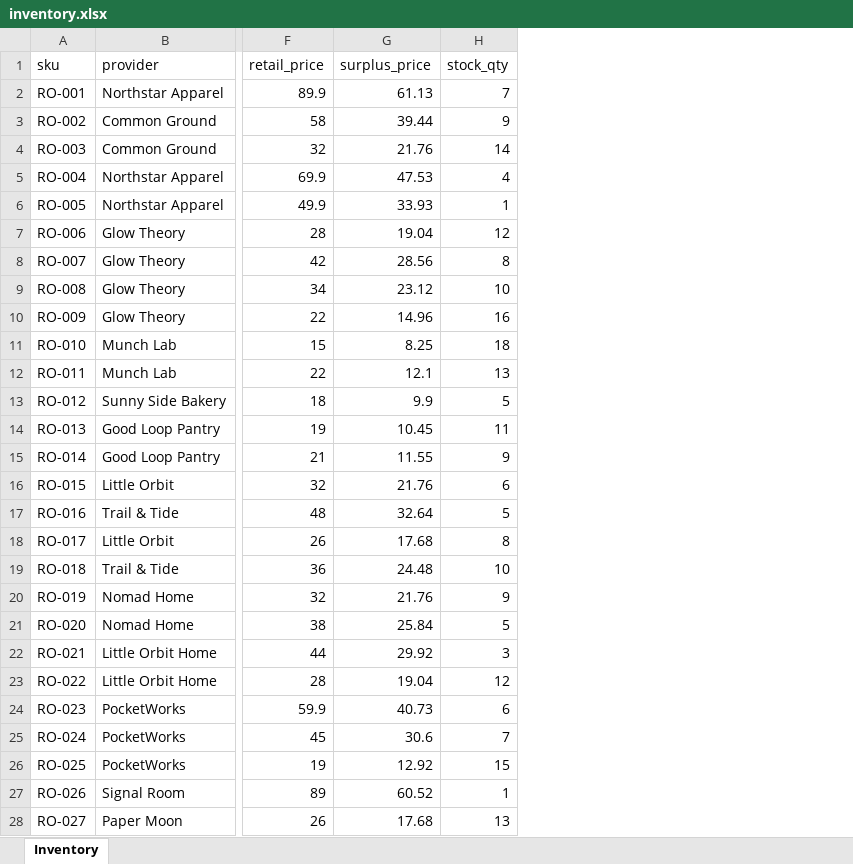
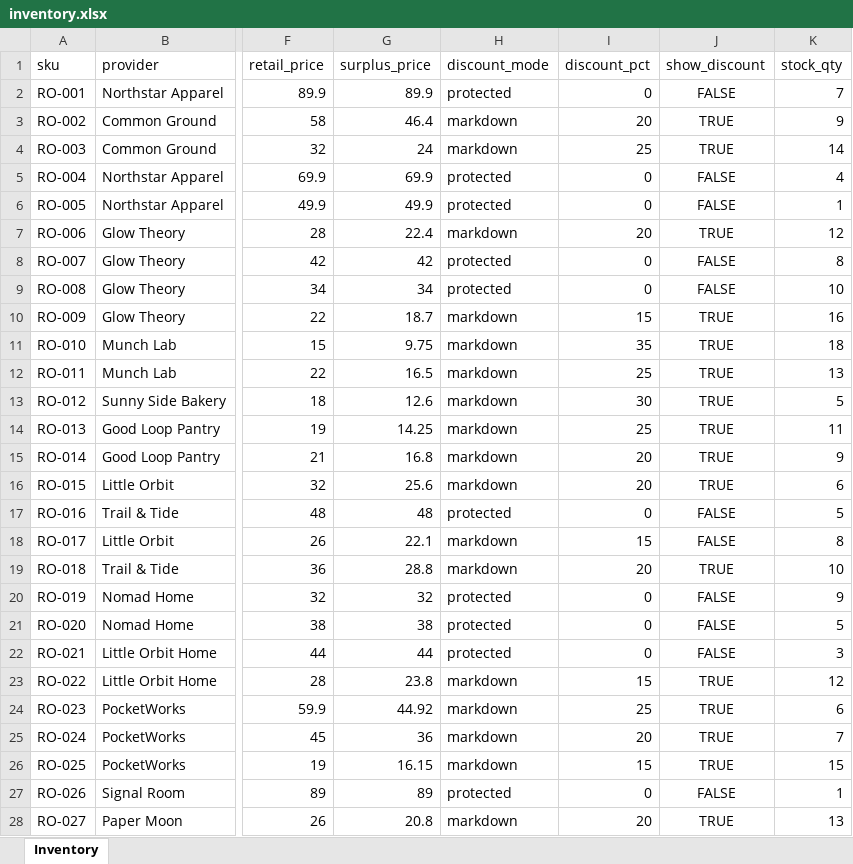
Before and after one commit to Samuwuwuwu/SGD-Open-Hack-26-CMC, an Excel workbook: data/inventory.xlsx, sheet Inventory, drawn as a sheet; only a part is shown, gaps mark what is left out; values as stored, in another font and other column widths than the file's, no borders; the diff covers the shown part only; the diff names each change by its address in the sheet, - before the commit and + after, or states it on an @@ line.

Commit message:
feat(pricing): add retailer-controlled inventory discounts

```diff
--- a/data/inventory.xlsx (sheet Inventory)
+++ b/data/inventory.xlsx (sheet Inventory)
+column H (discount_mode), rows 2-28: protected | markdown | markdown | protected | protected | markdown | protected | protected | markdown | markdown | markdown | markdown | markdown | markdown | markdown | protected | markdown | markdown | protected | protected | protected | markdown | markdown | markdown | markdown | protected | markdown
+column I (discount_pct), rows 2-28: 0 | 20 | 25 | 0 | 0 | 20 | 0 | 0 | 15 | 35 | 25 | 30 | 25 | 20 | 20 | 0 | 15 | 20 | 0 | 0 | 0 | 15 | 25 | 20 | 15 | 0 | 20
+column J (show_discount), rows 2-28: FALSE | TRUE | TRUE | FALSE | FALSE | TRUE | FALSE | FALSE | TRUE | TRUE | TRUE | TRUE | TRUE | TRUE | TRUE | FALSE | FALSE | TRUE | FALSE | FALSE | FALSE | TRUE | TRUE | TRUE | TRUE | FALSE | TRUE
-G2 (surplus_price): 61.13
+G2 (surplus_price): 89.9
-G3 (surplus_price): 39.44
+G3 (surplus_price): 46.4
-G4 (surplus_price): 21.76
+G4 (surplus_price): 24
-G5 (surplus_price): 47.53
+G5 (surplus_price): 69.9
-G6 (surplus_price): 33.93
+G6 (surplus_price): 49.9
-G7 (surplus_price): 19.04
+G7 (surplus_price): 22.4
-G8 (surplus_price): 28.56
+G8 (surplus_price): 42
-G9 (surplus_price): 23.12
+G9 (surplus_price): 34
-G10 (surplus_price): 14.96
+G10 (surplus_price): 18.7
-G11 (surplus_price): 8.25
+G11 (surplus_price): 9.75
-G12 (surplus_price): 12.1
+G12 (surplus_price): 16.5
-G13 (surplus_price): 9.9
+G13 (surplus_price): 12.6
-G14 (surplus_price): 10.45
+G14 (surplus_price): 14.25
-G15 (surplus_price): 11.55
+G15 (surplus_price): 16.8
-G16 (surplus_price): 21.76
+G16 (surplus_price): 25.6
-G17 (surplus_price): 32.64
+G17 (surplus_price): 48
-G18 (surplus_price): 17.68
+G18 (surplus_price): 22.1
-G19 (surplus_price): 24.48
+G19 (surplus_price): 28.8
-G20 (surplus_price): 21.76
+G20 (surplus_price): 32
-G21 (surplus_price): 25.84
+G21 (surplus_price): 38
-G22 (surplus_price): 29.92
+G22 (surplus_price): 44
-G23 (surplus_price): 19.04
+G23 (surplus_price): 23.8
-G24 (surplus_price): 40.73
+G24 (surplus_price): 44.92
-G25 (surplus_price): 30.6
+G25 (surplus_price): 36
-G26 (surplus_price): 12.92
+G26 (surplus_price): 16.15
-G27 (surplus_price): 60.52
+G27 (surplus_price): 89
-G28 (surplus_price): 17.68
+G28 (surplus_price): 20.8
```
Also changed, not shown: 3 edited cells elsewhere in this sheet, 5 other files.
